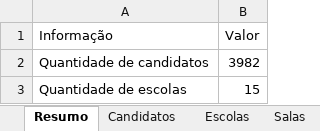
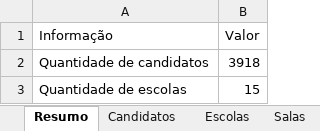
Before and after one commit to ViniCampos12/Trabalho1-IC, an Excel workbook: instancia_2.xlsx, sheet Resumo, drawn as a sheet; values as stored, in another font and other column widths than the file's, no borders; the diff names each change by its address in the sheet, - before the commit and + after, or states it on an @@ line.

```diff
--- a/instancia_2.xlsx (sheet Resumo)
+++ b/instancia_2.xlsx (sheet Resumo)
-B2 (Valor): 3982
+B2 (Valor): 3918
```
Also changed, not shown: sheet Matriz_Distancias, sheet Candidatos, sheet Salas, sheet Escolas, 1 other file.
